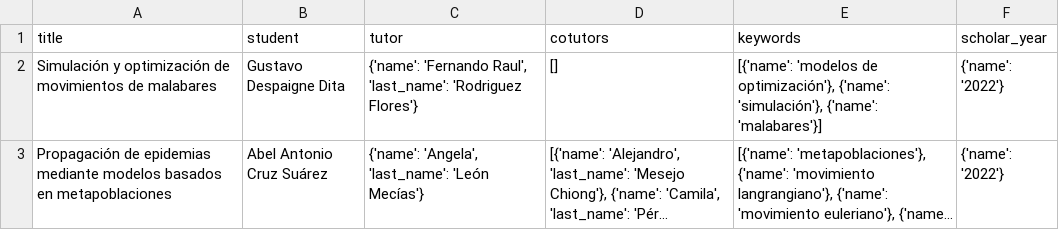
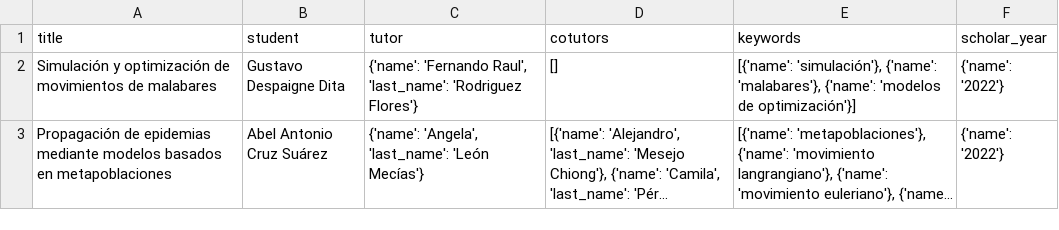
Before and after one commit to cwjki/MATCOM-management-system, a CSV file: server/managementSystem/thesisAssignment/excels/data/thesis.csv, drawn as a sheet; long unchanged cells end in …; the diff names each change by its address in the sheet, - before the commit and + after, or states it on an @@ line.

```diff
--- a/server/managementSystem/thesisAssignment/excels/data/thesis.csv
+++ b/server/managementSystem/thesisAssignment/excels/data/thesis.csv
-E2 (keywords): [{'name': 'modelos de optimización'}, {'name': 'simulación'}, {'name': 'malabares'}]
+E2 (keywords): [{'name': 'simulación'}, {'name': 'malabares'}, {'name': 'modelos de optimización'}]
```
Also changed, not shown: server/managementSystem/thesisAssignment/excels/data/thesis_committees.csv, server/managementSystem/thesisAssignment/excels/data/thesis_defenses.csv, 3 other files.
